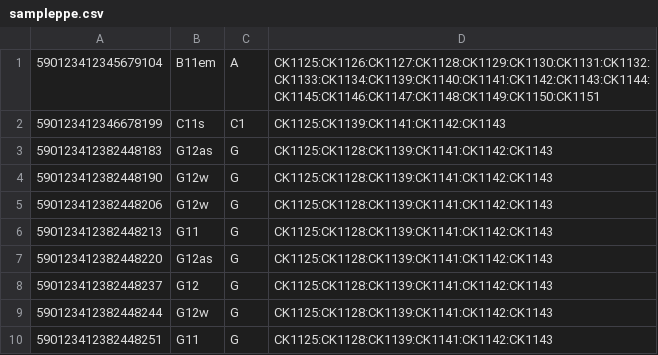
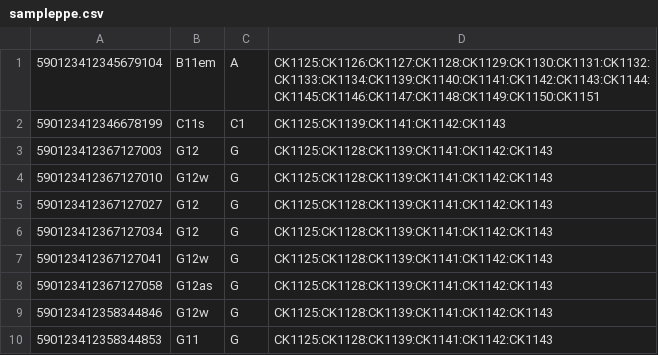
Before and after one commit to irintinuviel/CSIRE, a CSV file: sampleppe.csv, drawn as a sheet.

```diff
--- a/sampleppe.csv
+++ b/sampleppe.csv
@@ -2,9 +2,9 @@
 590123412346678199,C11s,C1,CK1125:CK1139:CK1141:CK1142:CK1143
-590123412382448183,G12as,G,CK1125:CK1128:CK1139:CK1141:CK1142:CK1143
-590123412382448190,G12w,G,CK1125:CK1128:CK1139:CK1141:CK1142:CK1143
-590123412382448206,G12w,G,CK1125:CK1128:CK1139:CK1141:CK1142:CK1143
-590123412382448213,G11,G,CK1125:CK1128:CK1139:CK1141:CK1142:CK1143
-590123412382448220,G12as,G,CK1125:CK1128:CK1139:CK1141:CK1142:CK1143
-590123412382448237,G12,G,CK1125:CK1128:CK1139:CK1141:CK1142:CK1143
-590123412382448244,G12w,G,CK1125:CK1128:CK1139:CK1141:CK1142:CK1143
-590123412382448251,G11,G,CK1125:CK1128:CK1139:CK1141:CK1142:CK1143
+590123412367127003,G12,G,CK1125:CK1128:CK1139:CK1141:CK1142:CK1143
+590123412367127010,G12w,G,CK1125:CK1128:CK1139:CK1141:CK1142:CK1143
+590123412367127027,G12,G,CK1125:CK1128:CK1139:CK1141:CK1142:CK1143
+590123412367127034,G12,G,CK1125:CK1128:CK1139:CK1141:CK1142:CK1143
+590123412367127041,G12w,G,CK1125:CK1128:CK1139:CK1141:CK1142:CK1143
+590123412367127058,G12as,G,CK1125:CK1128:CK1139:CK1141:CK1142:CK1143
+590123412358344846,G12w,G,CK1125:CK1128:CK1139:CK1141:CK1142:CK1143
+590123412358344853,G11,G,CK1125:CK1128:CK1139:CK1141:CK1142:CK1143
```
Also changed, not shown: 4 other files.
